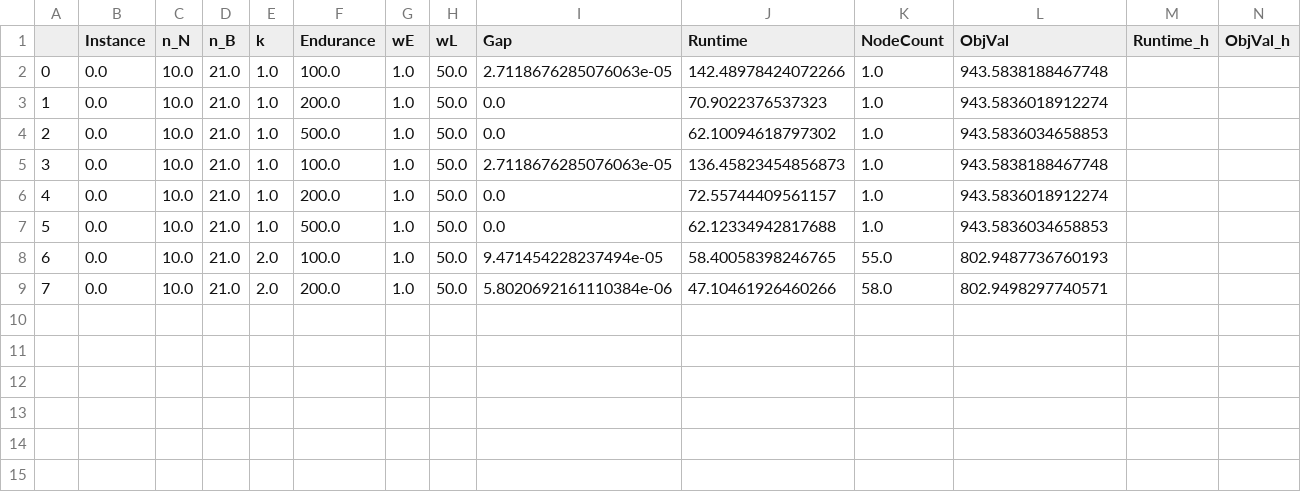
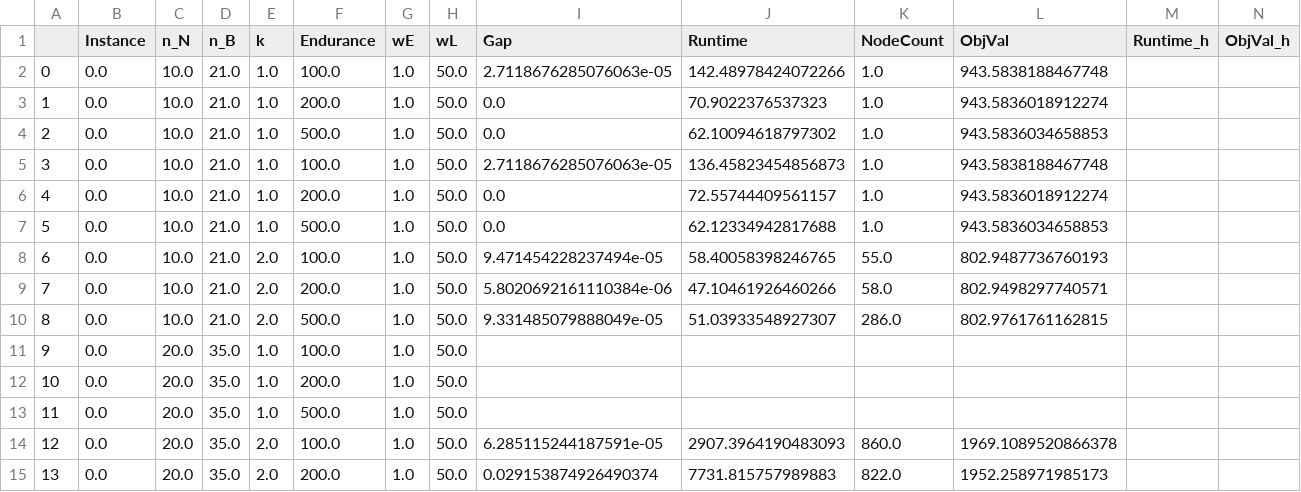
Before and after one commit to z72vamac/Location_Barriers, a CSV file: resultados/results_nolazy_A4.csv, drawn as a sheet.

```diff
--- a/resultados/results_nolazy_A4.csv
+++ b/resultados/results_nolazy_A4.csv
@@ -9 +9,7 @@
 7,0.0,10.0,21.0,2.0,200.0,1.0,50.0,5.8020692161110384e-06,47.10461926460266,58.0,802.9498297740571,,
+8,0.0,10.0,21.0,2.0,500.0,1.0,50.0,9.331485079888049e-05,51.03933548927307,286.0,802.9761761162815,,
+9,0.0,20.0,35.0,1.0,100.0,1.0,50.0,,,,,,
+10,0.0,20.0,35.0,1.0,200.0,1.0,50.0,,,,,,
+11,0.0,20.0,35.0,1.0,500.0,1.0,50.0,,,,,,
+12,0.0,20.0,35.0,2.0,100.0,1.0,50.0,6.285115244187591e-05,2907.3964190483093,860.0,1969.1089520866378,,
+13,0.0,20.0,35.0,2.0,200.0,1.0,50.0,0.029153874926490374,7731.815757989883,822.0,1952.258971985173,,
```
Also changed, not shown: 2 other files.
